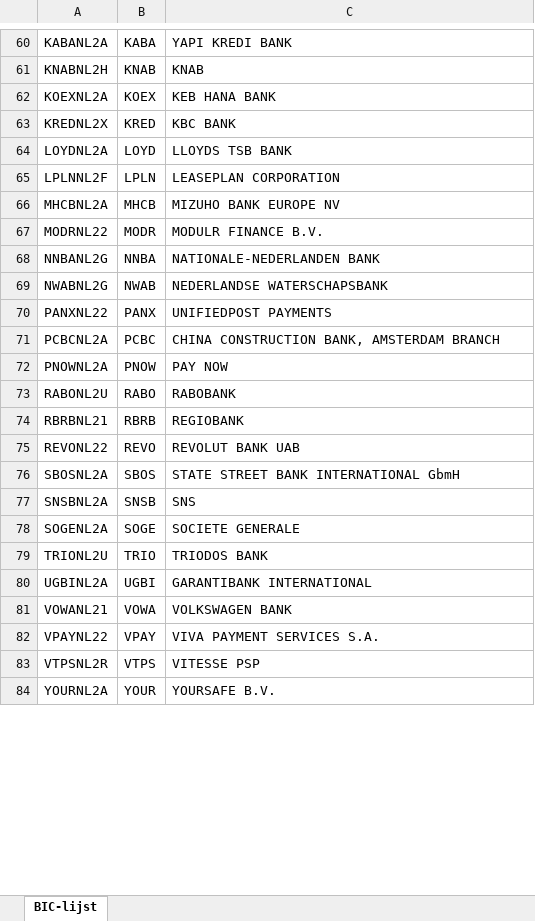
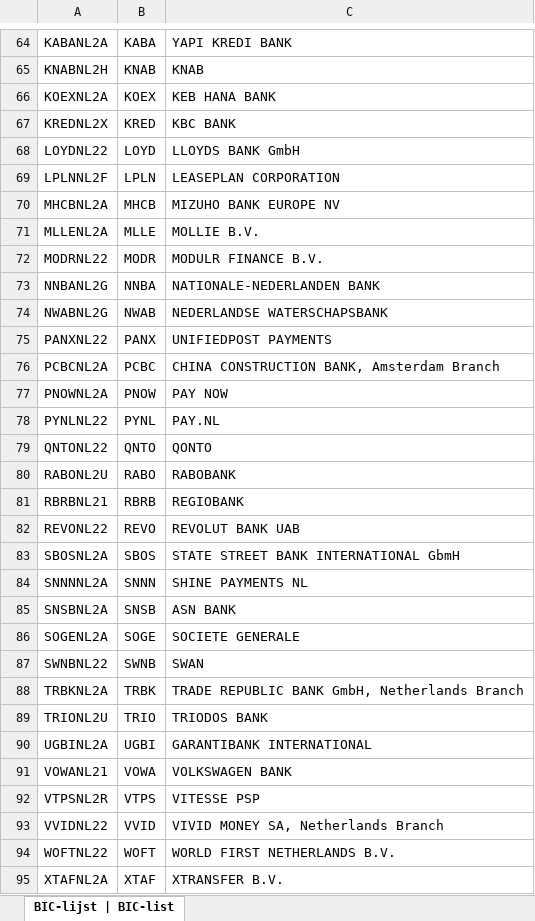
Before and after one commit to ealsedewilde/ledenadministratieCCNL, an Excel workbook: excel-ccnl/src/main/resources/BIC-lijst-NL.xlsx, sheet BIC-lijst | BIC-list, drawn as a sheet; only a part is shown, gaps mark what is left out; the shorter side is filled out with more unchanged rows; values as stored, in another font and other column widths than the file's, no cell formats; charts and pictures and table styles not drawn; removed rows and columns are numbered as before the commit, all else as after; the diff covers the shown part only; the diff names each change by its address in the sheet, - before the commit and + after, or states it on an @@ line.

```diff
--- a/excel-ccnl/src/main/resources/BIC-lijst-NL.xlsx (sheet BIC-lijst | BIC-list)
+++ b/excel-ccnl/src/main/resources/BIC-lijst-NL.xlsx (sheet BIC-lijst | BIC-list)
-sheet tab: BIC-lijst
+sheet tab: BIC-lijst | BIC-list
-A68: LOYDNL2A
+A68: LOYDNL22
-C68: LLOYDS TSB BANK
+C68: LLOYDS BANK GmbH
+row 71: MLLENL2A | MLLE | MOLLIE B.V.
-C76: CHINA CONSTRUCTION BANK, AMSTERDAM BRANCH
+C76: CHINA CONSTRUCTION BANK, Amsterdam Branch
+row 78: PYNLNL22 | PYNL | PAY.NL
+row 79: QNTONL22 | QNTO | QONTO
+row 84: SNNNNL2A | SNNN | SHINE PAYMENTS NL
-C85: SNS
+C85: ASN BANK
+row 87: SWNBNL22 | SWNB | SWAN
+row 88: TRBKNL2A | TRBK | TRADE REPUBLIC BANK GmbH, Netherlands Branch
-row 82: VPAYNL22 | VPAY | VIVA PAYMENT SERVICES S.A.
+row 93: VVIDNL22 | VVID | VIVID MONEY SA, Netherlands Branch
+row 94: WOFTNL22 | WOFT | WORLD FIRST NETHERLANDS B.V.
+row 95: XTAFNL2A | XTAF | XTRANSFER B.V.
```
Also changed, not shown: 9 added rows, 7 removed rows, 1 moved row and 7 edited cells elsewhere in this sheet, cell formats, charts or pictures, 1 other file.
